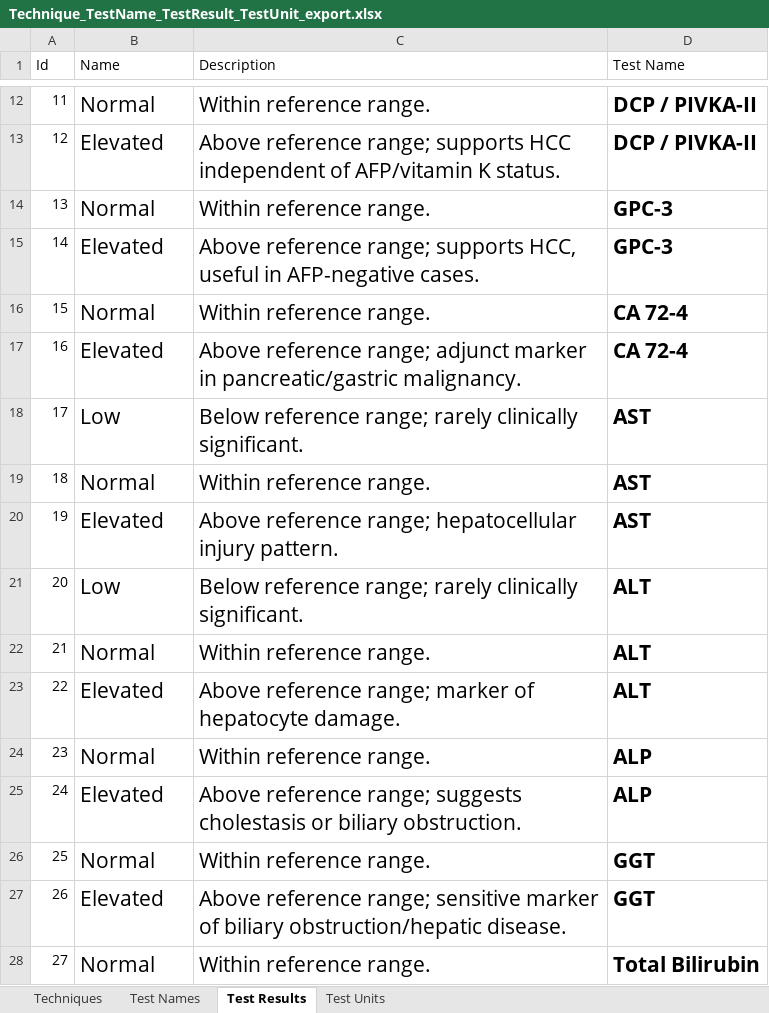
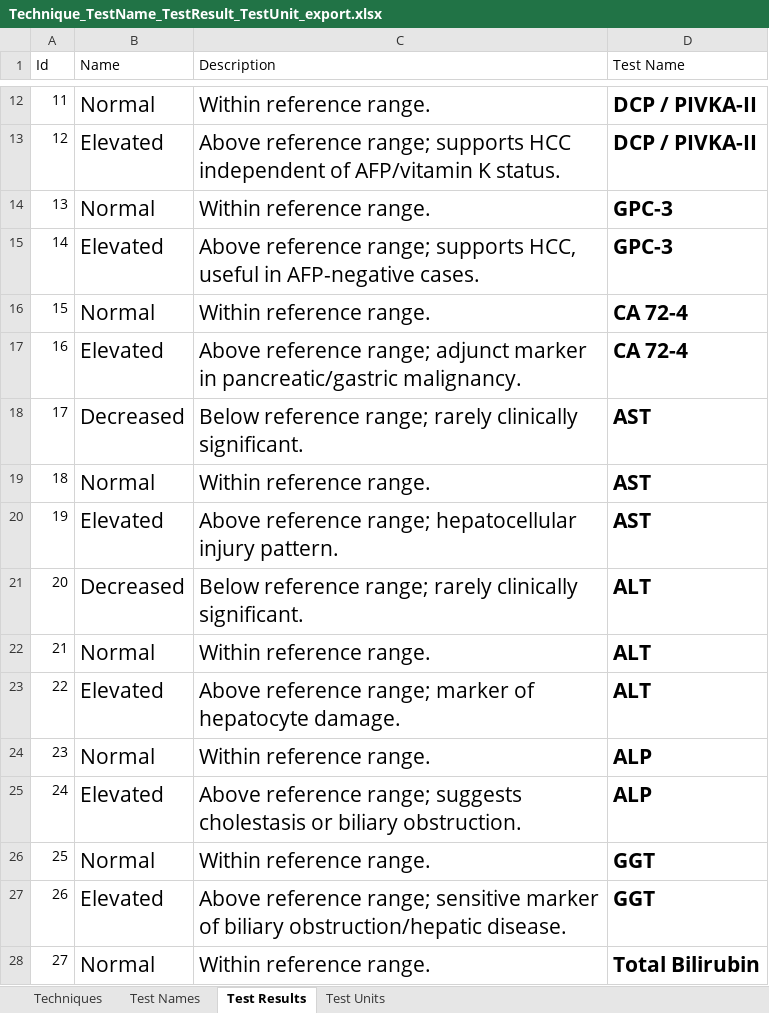
Before and after one commit to roxmer/HPB-AI-deploy, an Excel workbook: HPB_Templates/Technique_TestName_TestResult_TestUnit_export.xlsx, sheet Test Results, drawn as a sheet; only a part is shown, gaps mark what is left out; values as stored, in another font and other column widths than the file's, no borders; the diff names each change by its address in the sheet, - before the commit and + after, or states it on an @@ line.

```diff
--- a/HPB_Templates/Technique_TestName_TestResult_TestUnit_export.xlsx (sheet Test Results)
+++ b/HPB_Templates/Technique_TestName_TestResult_TestUnit_export.xlsx (sheet Test Results)
-B18 (Name): Low
+B18 (Name): Decreased
-B21 (Name): Low
+B21 (Name): Decreased
```
Also changed, not shown: sheet Test Units, HPB_Templates/BloodSampleProcessDefinition_export.xlsx, HPB_Templates/Event_Type_export.xlsx, 20 other files.
